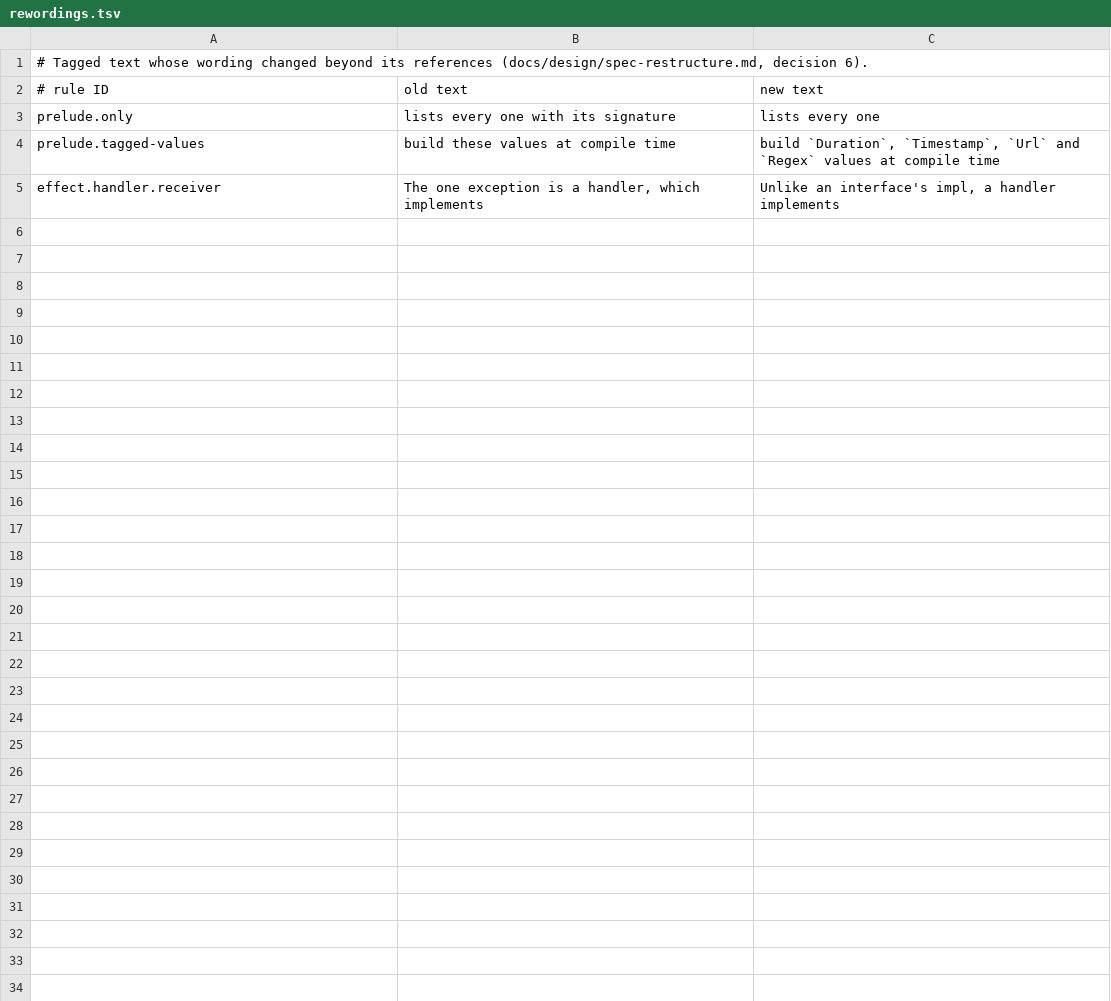
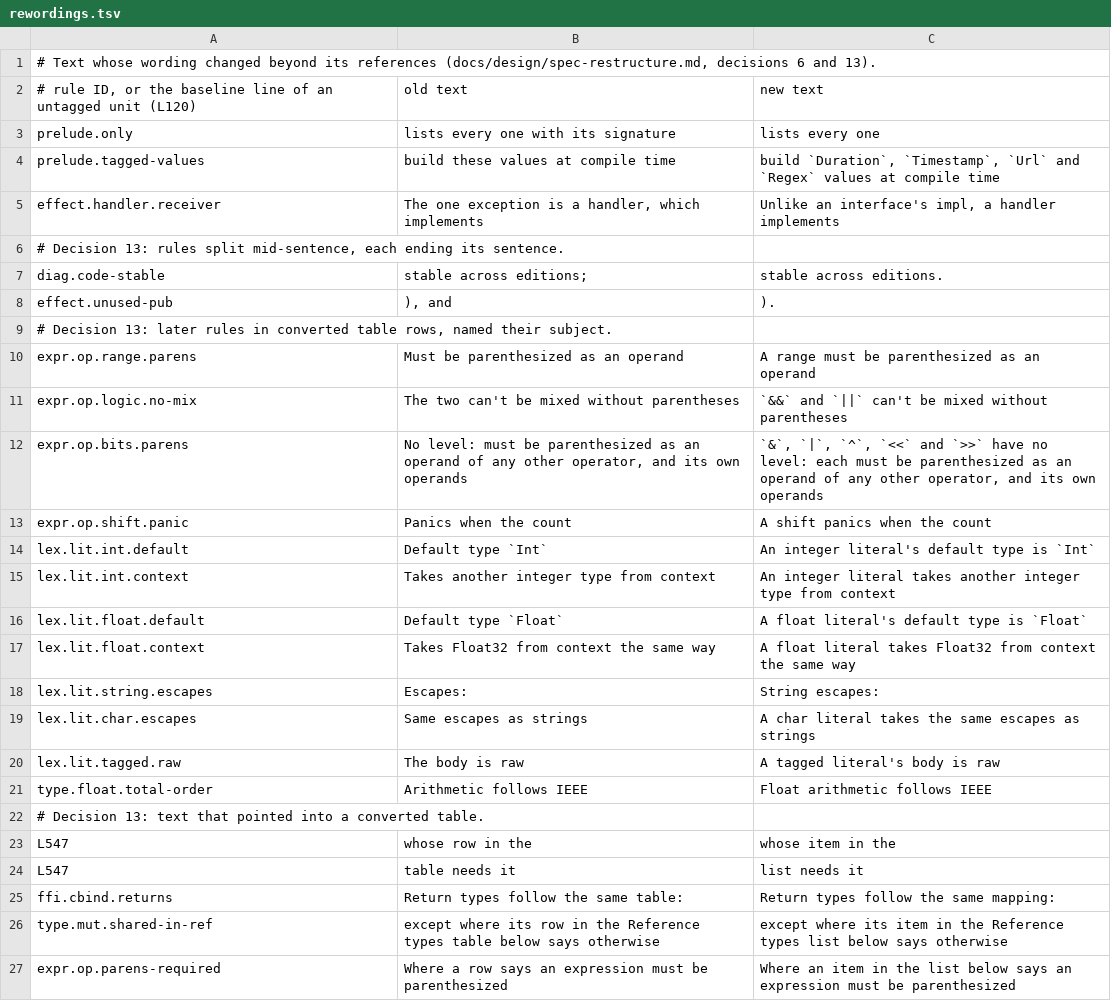
Before and after one commit to davidseybold/quince-lang, a TSV file: docs/design/spec-restructure/rewordings.tsv, drawn as a sheet.

```diff
--- a/docs/design/spec-restructure/rewordings.tsv
+++ b/docs/design/spec-restructure/rewordings.tsv
@@ -1,3 +1,3 @@
-# Tagged text whose wording changed beyond its references (docs/design/spec-restructure.md, decision 6).
-# rule ID	old text	new text
+# Text whose wording changed beyond its references (docs/design/spec-restructure.md, decisions 6 and 13).
+# rule ID, or the baseline line of an untagged unit (L120)	old text	new text
 prelude.only	lists every one with its signature	lists every one
@@ -5 +5,23 @@ prelude.tagged-values	build these values at compile time	build `Duration`, `Time
 effect.handler.receiver	The one exception is a handler, which implements	Unlike an interface's impl, a handler implements
+# Decision 13: rules split mid-sentence, each ending its sentence.
+diag.code-stable	stable across editions;	stable across editions.
+effect.unused-pub	), and	).
+# Decision 13: later rules in converted table rows, named their subject.
+expr.op.range.parens	Must be parenthesized as an operand	A range must be parenthesized as an operand
+expr.op.logic.no-mix	The two can't be mixed without parentheses	`&&` and `||` can't be mixed without parentheses
+expr.op.bits.parens	No level: must be parenthesized as an operand of any other operator, and its own operands	`&`, `|`, `^`, `<<` and `>>` have no level: each must be parenthesized as an operand of any other operator, and its own operands
+expr.op.shift.panic	Panics when the count	A shift panics when the count
+lex.lit.int.default	Default type `Int`	An integer literal's default type is `Int`
+lex.lit.int.context	Takes another integer type from context	An integer literal takes another integer type from context
+lex.lit.float.default	Default type `Float`	A float literal's default type is `Float`
+lex.lit.float.context	Takes Float32 from context the same way	A float literal takes Float32 from context the same way
+lex.lit.string.escapes	Escapes:	String escapes:
+lex.lit.char.escapes	Same escapes as strings	A char literal takes the same escapes as strings
+lex.lit.tagged.raw	The body is raw	A tagged literal's body is raw
+type.float.total-order	Arithmetic follows IEEE	Float arithmetic follows IEEE
+# Decision 13: text that pointed into a converted table.
+L547	whose row in the	whose item in the
+L547	table needs it	list needs it
+ffi.cbind.returns	Return types follow the same table:	Return types follow the same mapping:
+type.mut.shared-in-ref	except where its row in the Reference types table below says otherwise	except where its item in the Reference types list below says otherwise
+expr.op.parens-required	Where a row says an expression must be parenthesized	Where an item in the list below says an expression must be parenthesized
```
Also changed, not shown: 29 other files.
